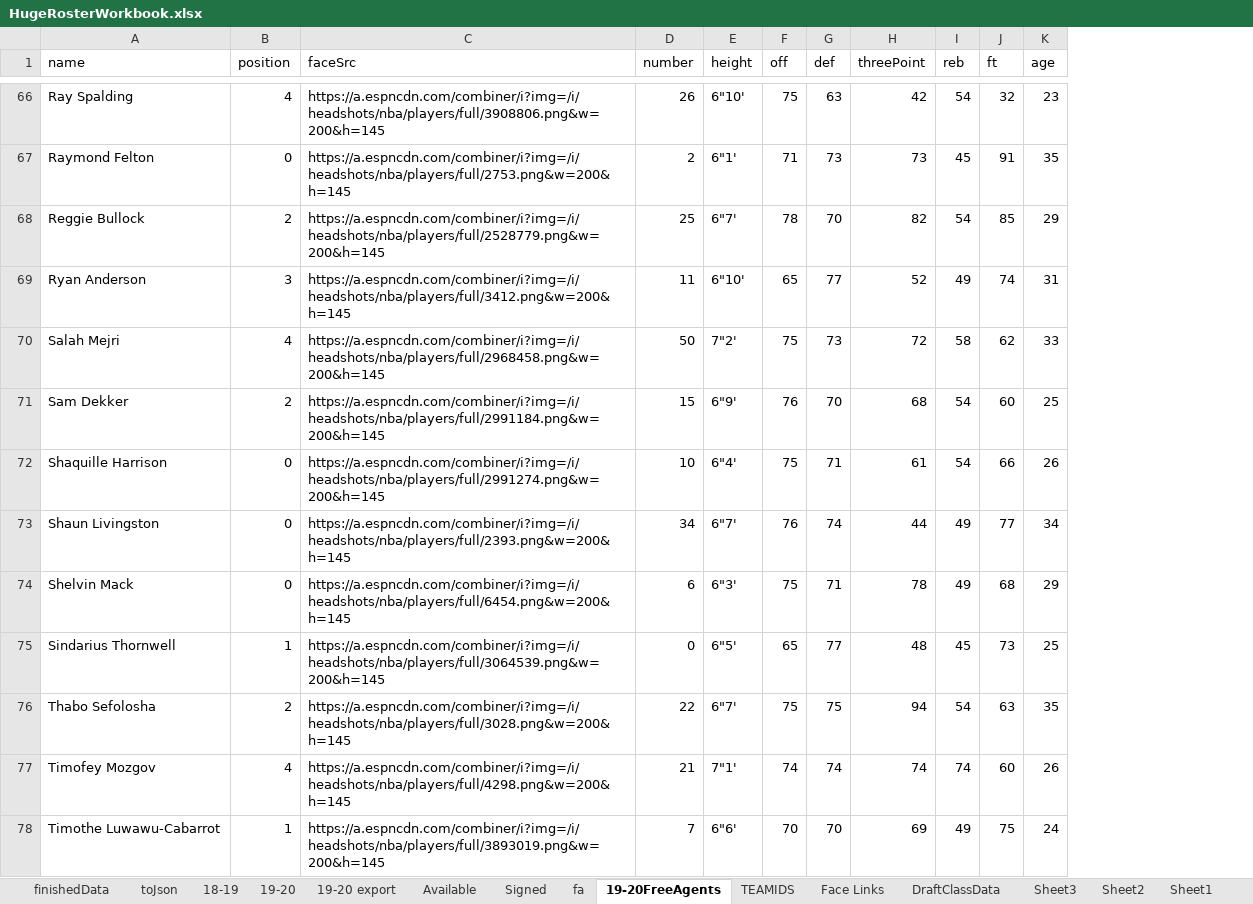
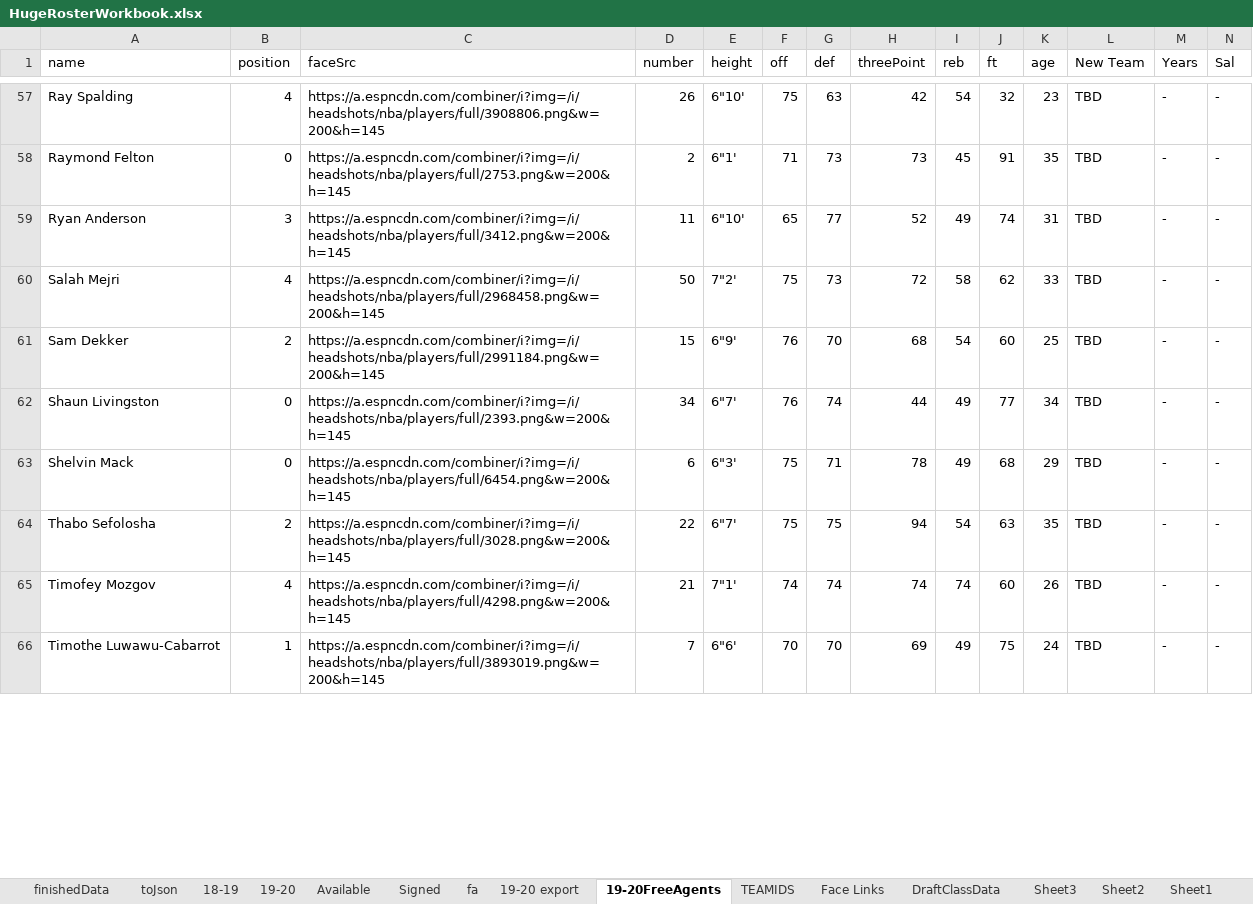
Before and after one commit to cbanfiel/Basketball-GM-2020-Rosters, an Excel workbook: HugeRosterWorkbook.xlsx, sheet 19-20FreeAgents, drawn as a sheet; only a part is shown, gaps mark what is left out; values as stored, in another font and other column widths than the file's, no borders; removed rows and columns are numbered as before the commit, all else as after; the diff covers the shown part only; the diff names each change by its address in the sheet, - before the commit and + after, or states it on an @@ line.

```diff
--- a/HugeRosterWorkbook.xlsx (sheet 19-20FreeAgents)
+++ b/HugeRosterWorkbook.xlsx (sheet 19-20FreeAgents)
@@ sheet tab order changed: finishedData | toJson | 18-19 | 19-20 | Available | Signed | fa | 19-20 export | 19-20FreeAgents | TEAMIDS | Face Links | DraftClassData | Sheet3 | Sheet2 | Sheet1 @@
+column L (New Team), rows 57-66: all TBD
+column M (Years), rows 57-66: all -
+column N (Sal), rows 57-66: all -
-row 68: Reggie Bullock | 2 | https://a.espncdn.com/combiner/i?img=/i/headshots/nba/players/full/2528779.png&w=200&h=145 | 25 | 6"7' | 78 | 70 | 82 | 54 | 85 | 29
-row 72: Shaquille Harrison | 0 | https://a.espncdn.com/combiner/i?img=/i/headshots/nba/players/full/2991274.png&w=200&h=145 | 10 | 6"4' | 75 | 71 | 61 | 54 | 66 | 26
-row 75: Sindarius Thornwell | 1 | https://a.espncdn.com/combiner/i?img=/i/headshots/nba/players/full/3064539.png&w=200&h=145 | 0 | 6"5' | 65 | 77 | 48 | 45 | 73 | 25
```
Also changed, not shown: 11 removed rows and 8 moved rows elsewhere in this sheet, sheet Signed, sheet finishedData, sheet 19-20 export, sheet 19-20, 3 other files.
